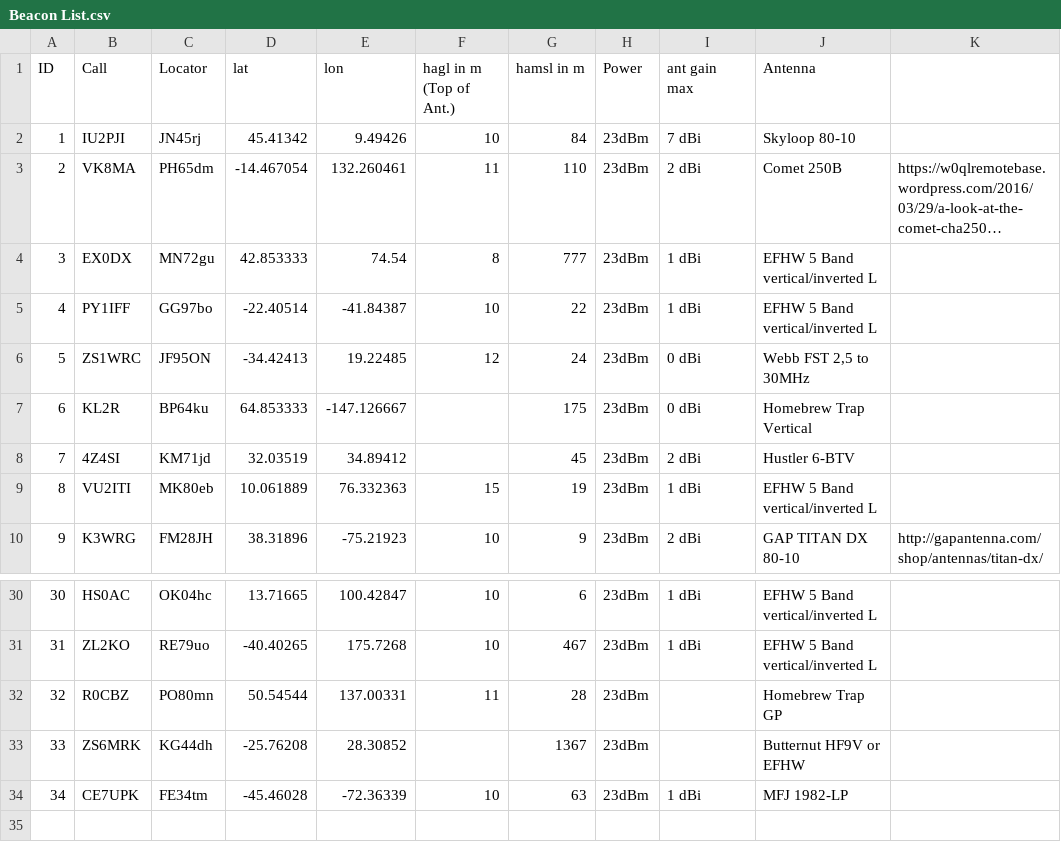
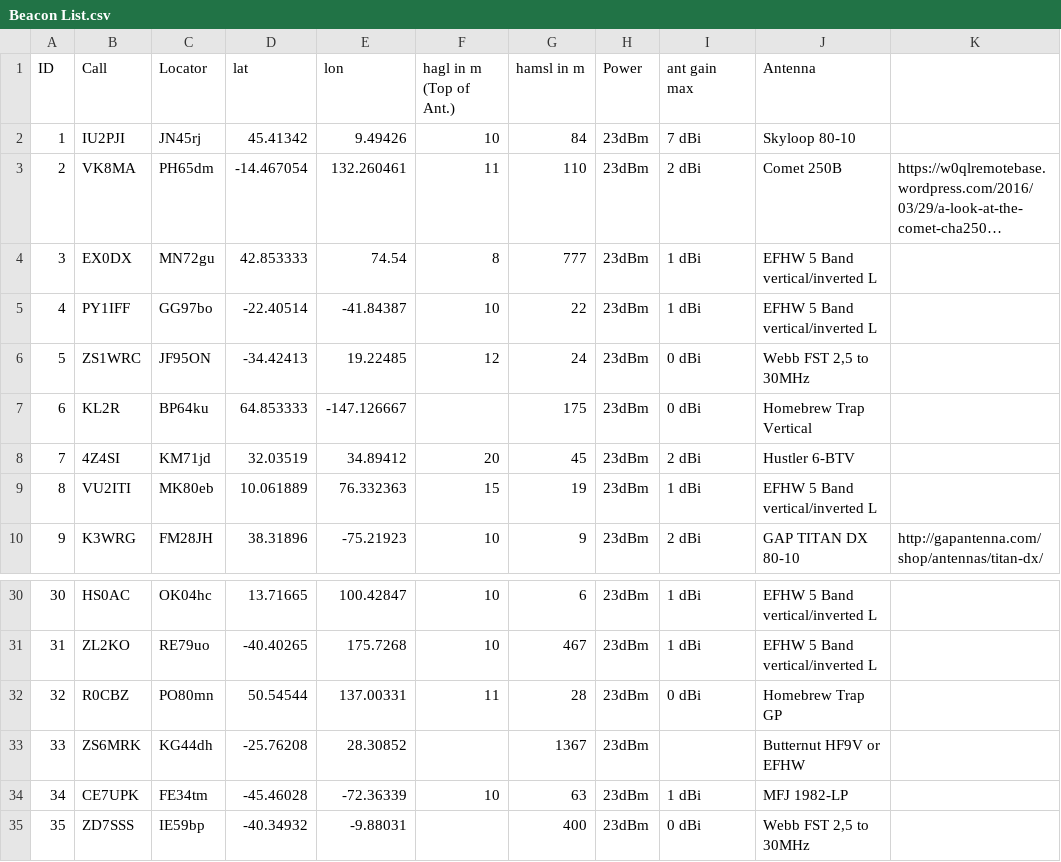
Before and after one commit to HB9VQQ/WSPRBeacon, a CSV file: Beacon List.csv, drawn as a sheet; only a part is shown, gaps mark what is left out; long unchanged cells end in ….

Commit message:
Add files via upload

```diff
--- a/Beacon List.csv
+++ b/Beacon List.csv
@@ -7,3 +7,3 @@ ID,Call,Locator,lat,lon,hagl in m (Top of Ant.),hamsl in m,Power,ant gain max,An
 6,KL2R,BP64ku,64.853333,-147.126667,,175,23dBm,0 dBi,Homebrew Trap Vertical,
-7,4Z4SI,KM71jd,32.03519,34.89412,,45,23dBm,2 dBi,Hustler 6-BTV,
+7,4Z4SI,KM71jd,32.03519,34.89412,20,45,23dBm,2 dBi,Hustler 6-BTV,
 8,VU2ITI,MK80eb,10.061889,76.332363,15,19,23dBm,1 dBi,EFHW 5 Band vertical/inverted L,
@@ -31,4 +31,5 @@ ID,Call,Locator,lat,lon,hagl in m (Top of Ant.),hamsl in m,Power,ant gain max,An
 31,ZL2KO,RE79uo,-40.40265,175.7268,10,467,23dBm,1 dBi,EFHW 5 Band vertical/inverted L,
-32,R0CBZ,PO80mn,50.54544,137.00331,11,28,23dBm,,Homebrew Trap GP,
+32,R0CBZ,PO80mn,50.54544,137.00331,11,28,23dBm,0 dBi,Homebrew Trap GP,
 33,ZS6MRK,KG44dh,-25.76208,28.30852,,1367,23dBm,,Butternut HF9V or EFHW,
 34,CE7UPK,FE34tm,-45.46028,-72.36339,10,63,23dBm,1 dBi,MFJ 1982-LP ,
+35,ZD7SSS,IE59bp,-40.34932,-9.88031,,400,23dBm,0 dBi,"Webb FST 2,5 to 30MHz",
```
